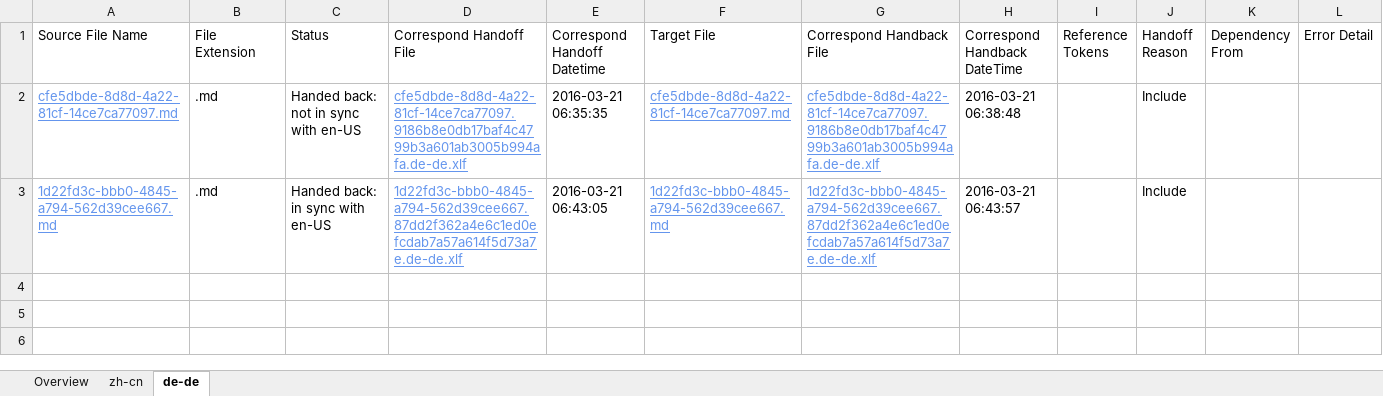
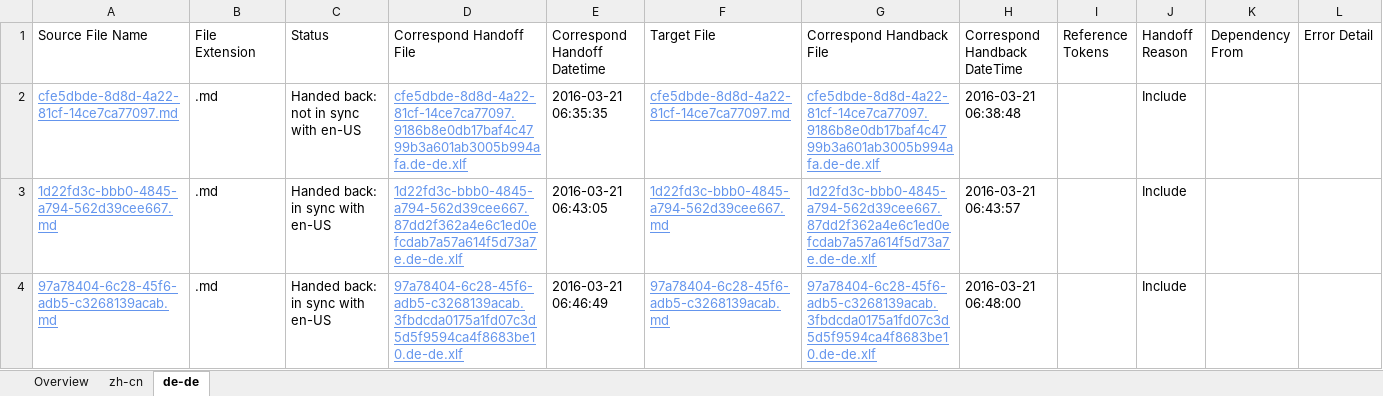
Before and after one commit to OpenLocalizationTestOrg/olhandback, an Excel workbook: ol-handback/OpenLocalizationTest/oltest/yuwzho/handback-status.xlsx, sheet de-de, drawn as a sheet; values as stored, in another font and other column widths than the file's, no borders; table styles not drawn; the diff names each change by its address in the sheet, - before the commit and + after, or states it on an @@ line.

```diff
--- a/ol-handback/OpenLocalizationTest/oltest/yuwzho/handback-status.xlsx (sheet de-de)
+++ b/ol-handback/OpenLocalizationTest/oltest/yuwzho/handback-status.xlsx (sheet de-de)
+row 4: 97a78404-6c28-45f6-adb5-c3268139acab.md | .md | Handed back: in sync with en-US | 97a78404-6c28-45f6-adb5-c3268139acab.3fbdcda0175a1fd07c3d5d5f9594ca4f8683be10.de-de.xlf | 2016-03-21 06:46:49 | 97a78404-6c28-45f6-adb5-c3268139acab.md | 97a78404-6c28-45f6-adb5-c3268139acab.3fbdcda0175a1fd07c3d5d5f9594ca4f8683be10.de-de.xlf | 2016-03-21 06:48:00 |  | Include
```
Also changed, not shown: sheet zh-cn, sheet Overview, ol-handback/OpenLocalizationTest/oltest/yuwzho/localization-status.xlsx.
